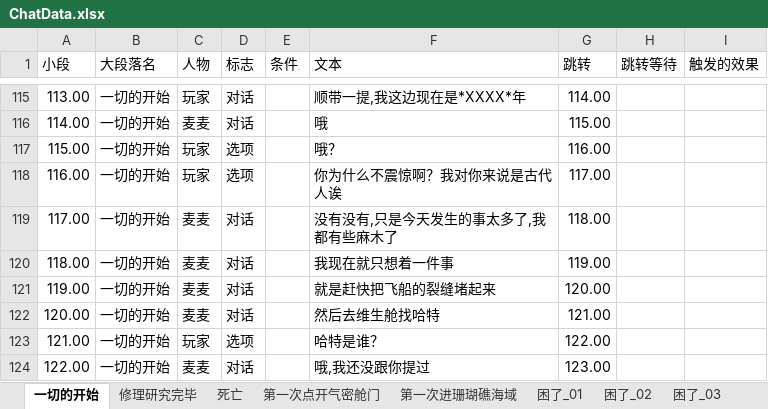
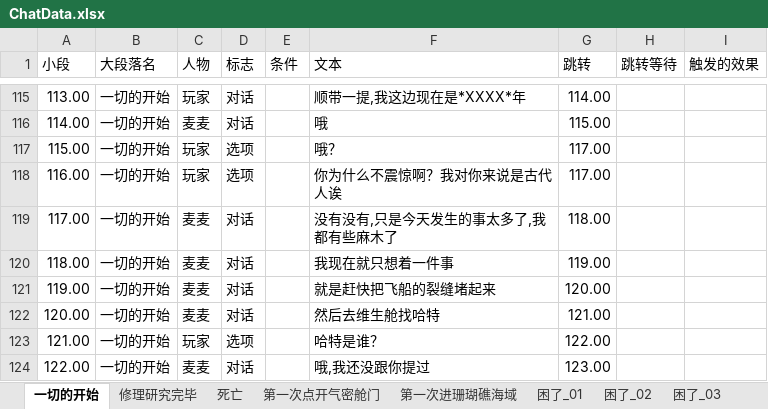
Before and after one commit to Cindyxj1011001101/WindowsSurvival, an Excel workbook: Assets/StreamingAssets/Excel/ChatData.xlsx, sheet 一切的开始, drawn as a sheet; only a part is shown, gaps mark what is left out; values as stored, in another font and other column widths than the file's, no borders; the diff names each change by its address in the sheet, - before the commit and + after, or states it on an @@ line.

```diff
--- a/Assets/StreamingAssets/Excel/ChatData.xlsx (sheet 一切的开始)
+++ b/Assets/StreamingAssets/Excel/ChatData.xlsx (sheet 一切的开始)
-G117 (跳转): 116.00
+G117 (跳转): 117.00
```
Also changed, not shown: Assets/StreamingAssets/Excel/CardConfig.xlsx, 2 other files.
